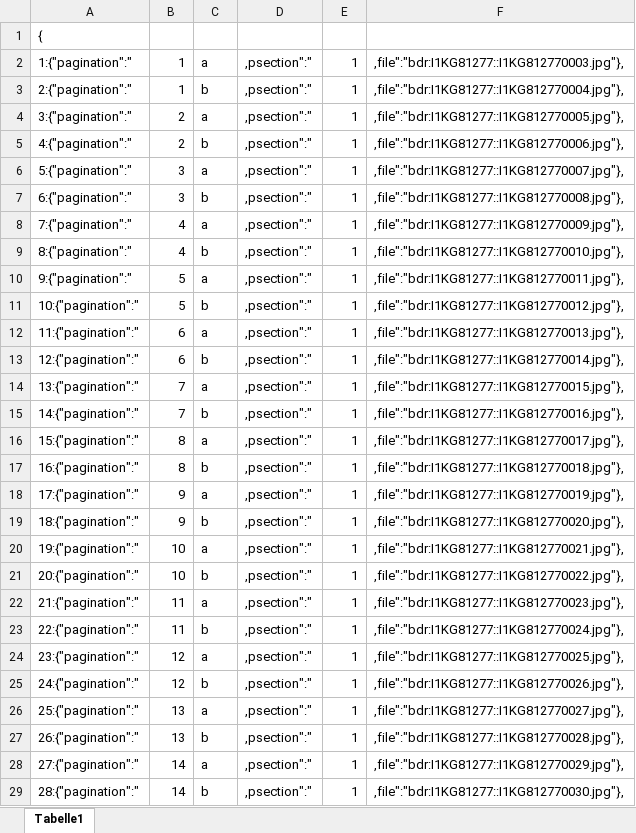
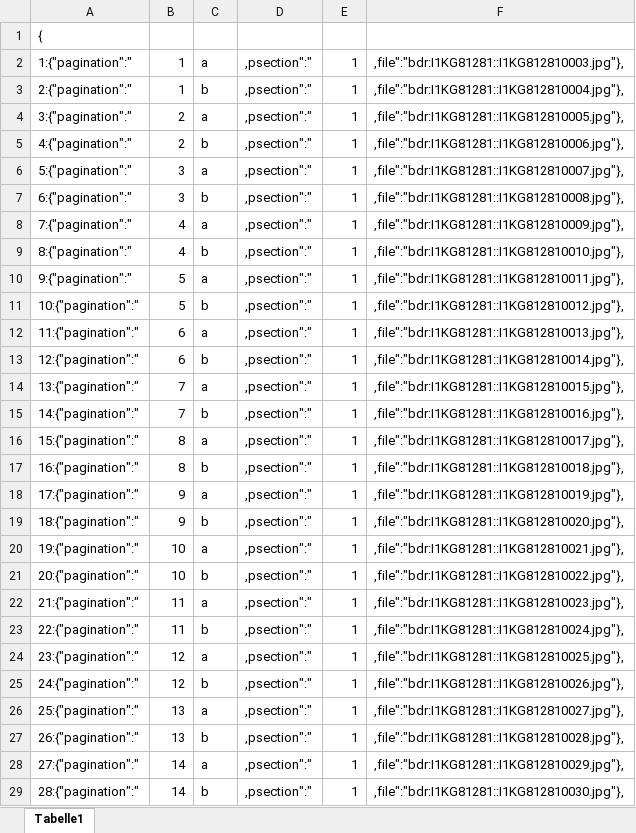
Before and after one commit to brunogml/rKTs, an Excel workbook: Collections/Gkh khams/json.xlsx, sheet Tabelle1, drawn as a sheet; only a part is shown; values as stored, in another font and other column widths than the file's, no borders; conditional formats not drawn; the diff covers the shown part only; the diff names each change by its address in the sheet, - before the commit and + after, or states it on an @@ line.

```diff
--- a/Collections/Gkh khams/json.xlsx (sheet Tabelle1)
+++ b/Collections/Gkh khams/json.xlsx (sheet Tabelle1)
-F2: ,file":"bdr:I1KG81277::I1KG812770003.jpg"},
+F2: ,file":"bdr:I1KG81281::I1KG812810003.jpg"},
-F3: ,file":"bdr:I1KG81277::I1KG812770004.jpg"},
+F3: ,file":"bdr:I1KG81281::I1KG812810004.jpg"},
-F4: ,file":"bdr:I1KG81277::I1KG812770005.jpg"},
+F4: ,file":"bdr:I1KG81281::I1KG812810005.jpg"},
-F5: ,file":"bdr:I1KG81277::I1KG812770006.jpg"},
+F5: ,file":"bdr:I1KG81281::I1KG812810006.jpg"},
-F6: ,file":"bdr:I1KG81277::I1KG812770007.jpg"},
+F6: ,file":"bdr:I1KG81281::I1KG812810007.jpg"},
-F7: ,file":"bdr:I1KG81277::I1KG812770008.jpg"},
+F7: ,file":"bdr:I1KG81281::I1KG812810008.jpg"},
-F8: ,file":"bdr:I1KG81277::I1KG812770009.jpg"},
+F8: ,file":"bdr:I1KG81281::I1KG812810009.jpg"},
-F9: ,file":"bdr:I1KG81277::I1KG812770010.jpg"},
+F9: ,file":"bdr:I1KG81281::I1KG812810010.jpg"},
-F10: ,file":"bdr:I1KG81277::I1KG812770011.jpg"},
+F10: ,file":"bdr:I1KG81281::I1KG812810011.jpg"},
-F11: ,file":"bdr:I1KG81277::I1KG812770012.jpg"},
+F11: ,file":"bdr:I1KG81281::I1KG812810012.jpg"},
-F12: ,file":"bdr:I1KG81277::I1KG812770013.jpg"},
+F12: ,file":"bdr:I1KG81281::I1KG812810013.jpg"},
-F13: ,file":"bdr:I1KG81277::I1KG812770014.jpg"},
+F13: ,file":"bdr:I1KG81281::I1KG812810014.jpg"},
-F14: ,file":"bdr:I1KG81277::I1KG812770015.jpg"},
+F14: ,file":"bdr:I1KG81281::I1KG812810015.jpg"},
-F15: ,file":"bdr:I1KG81277::I1KG812770016.jpg"},
+F15: ,file":"bdr:I1KG81281::I1KG812810016.jpg"},
-F16: ,file":"bdr:I1KG81277::I1KG812770017.jpg"},
+F16: ,file":"bdr:I1KG81281::I1KG812810017.jpg"},
-F17: ,file":"bdr:I1KG81277::I1KG812770018.jpg"},
+F17: ,file":"bdr:I1KG81281::I1KG812810018.jpg"},
-F18: ,file":"bdr:I1KG81277::I1KG812770019.jpg"},
+F18: ,file":"bdr:I1KG81281::I1KG812810019.jpg"},
-F19: ,file":"bdr:I1KG81277::I1KG812770020.jpg"},
+F19: ,file":"bdr:I1KG81281::I1KG812810020.jpg"},
-F20: ,file":"bdr:I1KG81277::I1KG812770021.jpg"},
+F20: ,file":"bdr:I1KG81281::I1KG812810021.jpg"},
-F21: ,file":"bdr:I1KG81277::I1KG812770022.jpg"},
+F21: ,file":"bdr:I1KG81281::I1KG812810022.jpg"},
-F22: ,file":"bdr:I1KG81277::I1KG812770023.jpg"},
+F22: ,file":"bdr:I1KG81281::I1KG812810023.jpg"},
-F23: ,file":"bdr:I1KG81277::I1KG812770024.jpg"},
+F23: ,file":"bdr:I1KG81281::I1KG812810024.jpg"},
-F24: ,file":"bdr:I1KG81277::I1KG812770025.jpg"},
+F24: ,file":"bdr:I1KG81281::I1KG812810025.jpg"},
-F25: ,file":"bdr:I1KG81277::I1KG812770026.jpg"},
+F25: ,file":"bdr:I1KG81281::I1KG812810026.jpg"},
-F26: ,file":"bdr:I1KG81277::I1KG812770027.jpg"},
+F26: ,file":"bdr:I1KG81281::I1KG812810027.jpg"},
-F27: ,file":"bdr:I1KG81277::I1KG812770028.jpg"},
+F27: ,file":"bdr:I1KG81281::I1KG812810028.jpg"},
-F28: ,file":"bdr:I1KG81277::I1KG812770029.jpg"},
+F28: ,file":"bdr:I1KG81281::I1KG812810029.jpg"},
-F29: ,file":"bdr:I1KG81277::I1KG812770030.jpg"},
+F29: ,file":"bdr:I1KG81281::I1KG812810030.jpg"},
```
Also changed, not shown: 16 removed rows and 1756 edited cells elsewhere in this sheet, formulas that keep their value, 5 other files.
